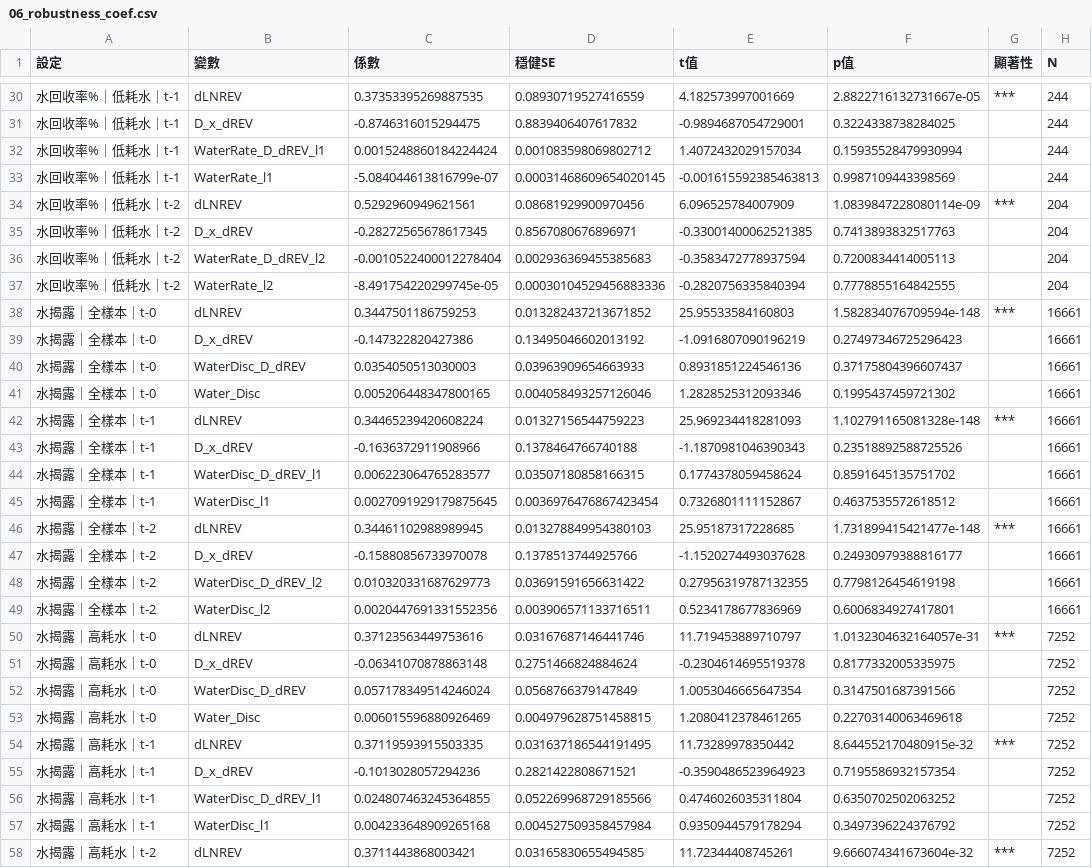
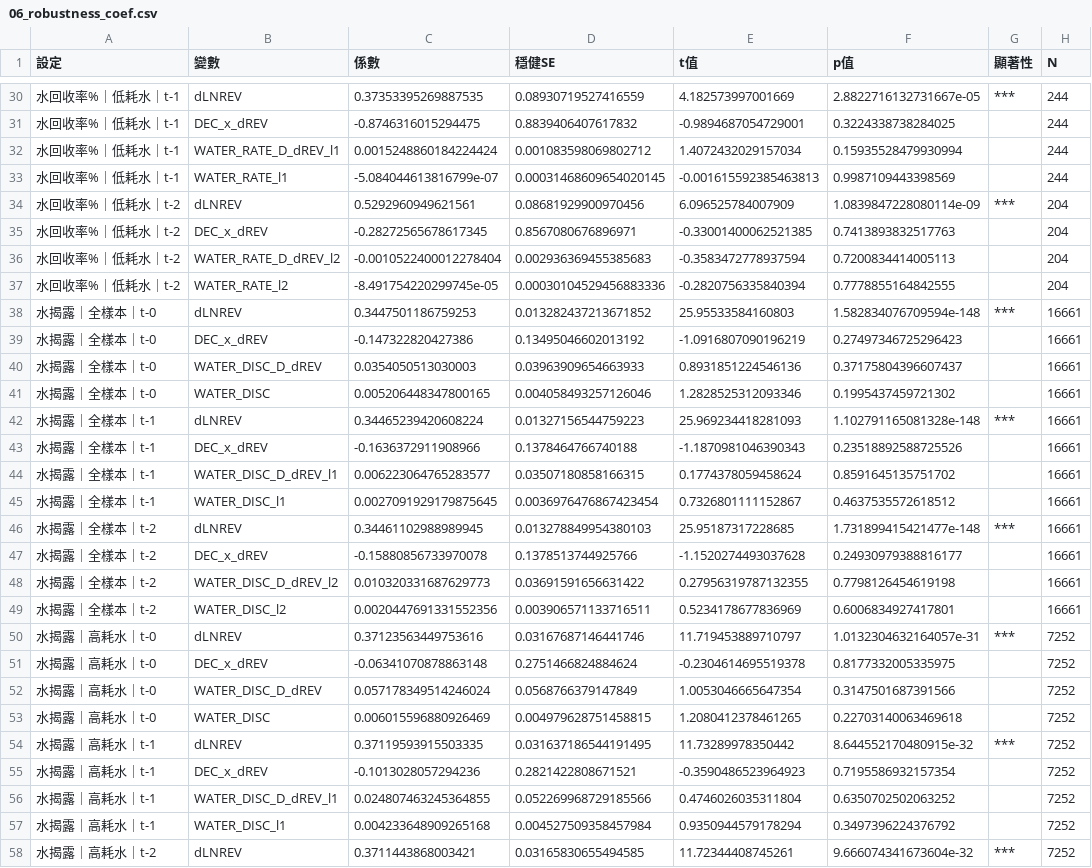
Before and after one commit to ccli0709/nsysu_finance_paper_v3, a CSV file: results/06_robustness_coef.csv, drawn as a sheet; only a part is shown, gaps mark what is left out; the diff covers the shown part only.

```diff
--- a/results/06_robustness_coef.csv
+++ b/results/06_robustness_coef.csv
@@ -30,29 +30,29 @@
 水回收率%｜低耗水｜t-1,dLNREV,0.37353395269887535,0.08930719527416559,4.182573997001669,2.8822716132731667e-05,***,244
-水回收率%｜低耗水｜t-1,D_x_dREV,-0.8746316015294475,0.8839406407617832,-0.9894687054729001,0.3224338738284025,,244
-水回收率%｜低耗水｜t-1,WaterRate_D_dREV_l1,0.0015248860184224424,0.001083598069802712,1.4072432029157034,0.15935528479930994,,244
-水回收率%｜低耗水｜t-1,WaterRate_l1,-5.084044613816799e-07,0.00031468609654020145,-0.001615592385463813,0.9987109443398569,,244
+水回收率%｜低耗水｜t-1,DEC_x_dREV,-0.8746316015294475,0.8839406407617832,-0.9894687054729001,0.3224338738284025,,244
+水回收率%｜低耗水｜t-1,WATER_RATE_D_dREV_l1,0.0015248860184224424,0.001083598069802712,1.4072432029157034,0.15935528479930994,,244
+水回收率%｜低耗水｜t-1,WATER_RATE_l1,-5.084044613816799e-07,0.00031468609654020145,-0.001615592385463813,0.9987109443398569,,244
 水回收率%｜低耗水｜t-2,dLNREV,0.5292960949621561,0.08681929900970456,6.096525784007909,1.0839847228080114e-09,***,204
-水回收率%｜低耗水｜t-2,D_x_dREV,-0.28272565678617345,0.8567080676896971,-0.33001400062521385,0.7413893832517763,,204
-水回收率%｜低耗水｜t-2,WaterRate_D_dREV_l2,-0.0010522400012278404,0.002936369455385683,-0.3583472778937594,0.7200834414005113,,204
-水回收率%｜低耗水｜t-2,WaterRate_l2,-8.491754220299745e-05,0.00030104529456883336,-0.2820756335840394,0.7778855164842555,,204
+水回收率%｜低耗水｜t-2,DEC_x_dREV,-0.28272565678617345,0.8567080676896971,-0.33001400062521385,0.7413893832517763,,204
+水回收率%｜低耗水｜t-2,WATER_RATE_D_dREV_l2,-0.0010522400012278404,0.002936369455385683,-0.3583472778937594,0.7200834414005113,,204
+水回收率%｜低耗水｜t-2,WATER_RATE_l2,-8.491754220299745e-05,0.00030104529456883336,-0.2820756335840394,0.7778855164842555,,204
 水揭露｜全樣本｜t-0,dLNREV,0.3447501186759253,0.013282437213671852,25.95533584160803,1.582834076709594e-148,***,16661
-水揭露｜全樣本｜t-0,D_x_dREV,-0.147322820427386,0.13495046602013192,-1.0916807090196219,0.27497346725296423,,16661
-水揭露｜全樣本｜t-0,WaterDisc_D_dREV,0.0354050513030003,0.03963909654663933,0.8931851224546136,0.37175804396607437,,16661
-水揭露｜全樣本｜t-0,Water_Disc,0.005206448347800165,0.004058493257126046,1.2828525312093346,0.1995437459721302,,16661
+水揭露｜全樣本｜t-0,DEC_x_dREV,-0.147322820427386,0.13495046602013192,-1.0916807090196219,0.27497346725296423,,16661
+水揭露｜全樣本｜t-0,WATER_DISC_D_dREV,0.0354050513030003,0.03963909654663933,0.8931851224546136,0.37175804396607437,,16661
+水揭露｜全樣本｜t-0,WATER_DISC,0.005206448347800165,0.004058493257126046,1.2828525312093346,0.1995437459721302,,16661
 水揭露｜全樣本｜t-1,dLNREV,0.34465239420608224,0.01327156544759223,25.969234418281093,1.102791165081328e-148,***,16661
-水揭露｜全樣本｜t-1,D_x_dREV,-0.1636372911908966,0.1378464766740188,-1.1870981046390343,0.23518892588725526,,16661
-水揭露｜全樣本｜t-1,WaterDisc_D_dREV_l1,0.006223064765283577,0.03507180858166315,0.1774378059458624,0.8591645135751702,,16661
-水揭露｜全樣本｜t-1,WaterDisc_l1,0.0027091929179875645,0.0036976476867423454,0.7326801111152867,0.4637535572618512,,16661
+水揭露｜全樣本｜t-1,DEC_x_dREV,-0.1636372911908966,0.1378464766740188,-1.1870981046390343,0.23518892588725526,,16661
+水揭露｜全樣本｜t-1,WATER_DISC_D_dREV_l1,0.006223064765283577,0.03507180858166315,0.1774378059458624,0.8591645135751702,,16661
+水揭露｜全樣本｜t-1,WATER_DISC_l1,0.0027091929179875645,0.0036976476867423454,0.7326801111152867,0.4637535572618512,,16661
 水揭露｜全樣本｜t-2,dLNREV,0.34461102988989945,0.013278849954380103,25.95187317228685,1.731899415421477e-148,***,16661
-水揭露｜全樣本｜t-2,D_x_dREV,-0.15880856733970078,0.1378513744925766,-1.1520274493037628,0.24930979388816177,,16661
-水揭露｜全樣本｜t-2,WaterDisc_D_dREV_l2,0.010320331687629773,0.03691591656631422,0.27956319787132355,0.7798126454619198,,16661
-水揭露｜全樣本｜t-2,WaterDisc_l2,0.0020447691331552356,0.003906571133716511,0.5234178677836969,0.6006834927417801,,16661
+水揭露｜全樣本｜t-2,DEC_x_dREV,-0.15880856733970078,0.1378513744925766,-1.1520274493037628,0.24930979388816177,,16661
+水揭露｜全樣本｜t-2,WATER_DISC_D_dREV_l2,0.010320331687629773,0.03691591656631422,0.27956319787132355,0.7798126454619198,,16661
+水揭露｜全樣本｜t-2,WATER_DISC_l2,0.0020447691331552356,0.003906571133716511,0.5234178677836969,0.6006834927417801,,16661
 水揭露｜高耗水｜t-0,dLNREV,0.37123563449753616,0.03167687146441746,11.719453889710797,1.0132304632164057e-31,***,7252
-水揭露｜高耗水｜t-0,D_x_dREV,-0.06341070878863148,0.2751466824884624,-0.2304614695519378,0.8177332005335975,,7252
-水揭露｜高耗水｜t-0,WaterDisc_D_dREV,0.057178349514246024,0.0568766379147849,1.0053046665647354,0.3147501687391566,,7252
-水揭露｜高耗水｜t-0,Water_Disc,0.006015596880926469,0.004979628751458815,1.2080412378461265,0.22703140063469618,,7252
+水揭露｜高耗水｜t-0,DEC_x_dREV,-0.06341070878863148,0.2751466824884624,-0.2304614695519378,0.8177332005335975,,7252
+水揭露｜高耗水｜t-0,WATER_DISC_D_dREV,0.057178349514246024,0.0568766379147849,1.0053046665647354,0.3147501687391566,,7252
+水揭露｜高耗水｜t-0,WATER_DISC,0.006015596880926469,0.004979628751458815,1.2080412378461265,0.22703140063469618,,7252
 水揭露｜高耗水｜t-1,dLNREV,0.37119593915503335,0.031637186544191495,11.73289978350442,8.644552170480915e-32,***,7252
-水揭露｜高耗水｜t-1,D_x_dREV,-0.1013028057294236,0.2821422808671521,-0.3590486523964923,0.7195586932157354,,7252
-水揭露｜高耗水｜t-1,WaterDisc_D_dREV_l1,0.024807463245364855,0.052269968729185566,0.4746026035311804,0.6350702502063252,,7252
-水揭露｜高耗水｜t-1,WaterDisc_l1,0.004233648909265168,0.004527509358457984,0.9350944579178294,0.3497396224376792,,7252
+水揭露｜高耗水｜t-1,DEC_x_dREV,-0.1013028057294236,0.2821422808671521,-0.3590486523964923,0.7195586932157354,,7252
+水揭露｜高耗水｜t-1,WATER_DISC_D_dREV_l1,0.024807463245364855,0.052269968729185566,0.4746026035311804,0.6350702502063252,,7252
+水揭露｜高耗水｜t-1,WATER_DISC_l1,0.004233648909265168,0.004527509358457984,0.9350944579178294,0.3497396224376792,,7252
 水揭露｜高耗水｜t-2,dLNREV,0.3711443868003421,0.03165830655494585,11.72344408745261,9.666074341673604e-32,***,7252
```
Also changed, not shown: 78 edited cells elsewhere in this file, results/05_regression_coef.csv, 30 other files.
